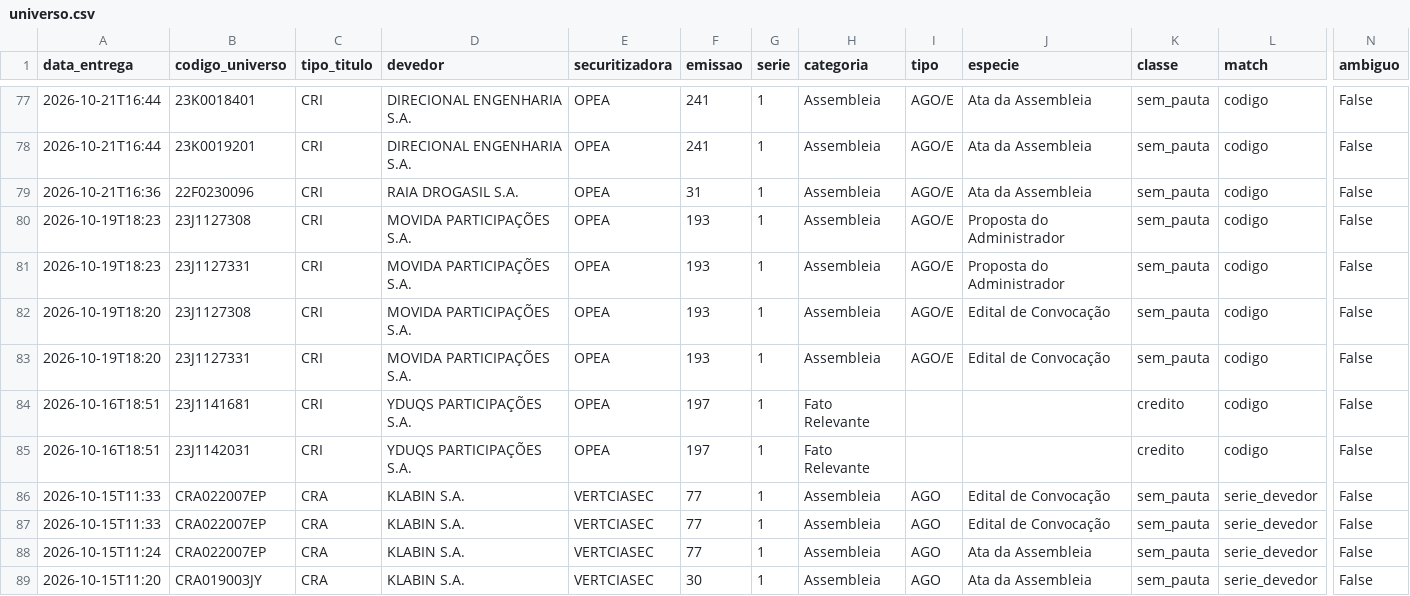
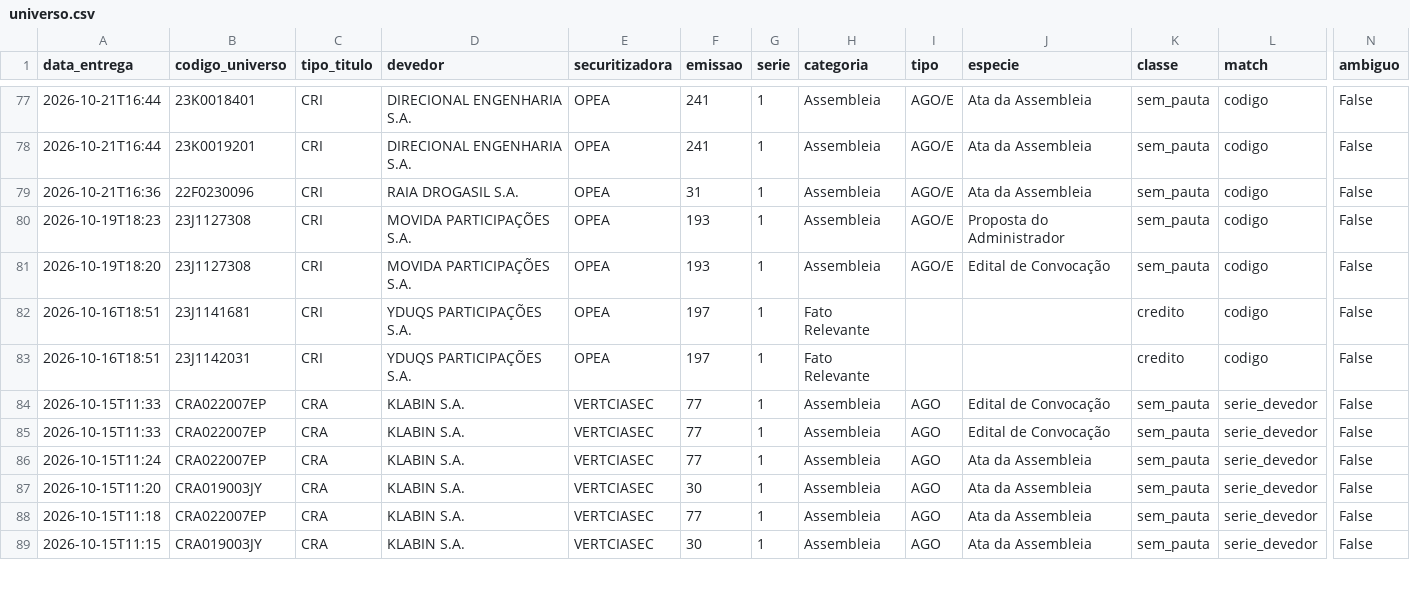
Before and after one commit to rodoso-mcamargo/originacao, a CSV file: dados/fnet_cricra/universo.csv, drawn as a sheet; only a part is shown, gaps mark what is left out; the shorter side is filled out with more unchanged rows; rows hold the shown columns only; the diff names each change by its address in the sheet, - before the commit and + after, or states it on an @@ line.

```diff
--- a/dados/fnet_cricra/universo.csv
+++ b/dados/fnet_cricra/universo.csv
-row 81: 2026-10-19T18:23 | 23J1127331 | CRI | MOVIDA PARTICIPAÇÕES S.A. | OPEA | 193 | 1 | Assembleia | AGO/E | Proposta do Administrador | sem_pauta | codigo | False
-row 83: 2026-10-19T18:20 | 23J1127331 | CRI | MOVIDA PARTICIPAÇÕES S.A. | OPEA | 193 | 1 | Assembleia | AGO/E | Edital de Convocação | sem_pauta | codigo | False
```
Also changed, not shown: 3 other files.
